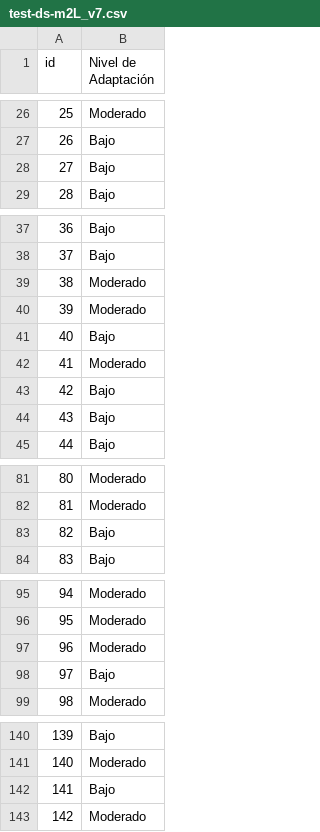
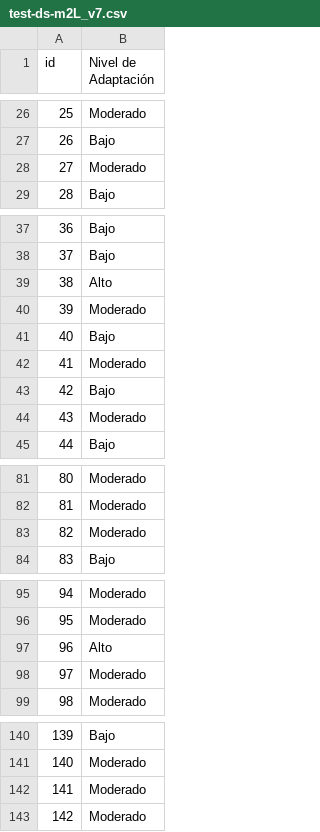
Before and after one commit to tiaraRS/NivelDeAdaptabilidad, a CSV file: CaroModels/test-ds-m2L_v7.csv, drawn as a sheet; only a part is shown, gaps mark what is left out; the diff covers the shown part only.

```diff
--- a/CaroModels/test-ds-m2L_v7.csv
+++ b/CaroModels/test-ds-m2L_v7.csv
@@ -27,3 +27,3 @@ id,Nivel de Adaptación
 26,Bajo
-27,Bajo
+27,Moderado
 28,Bajo
@@ -38,3 +38,3 @@ id,Nivel de Adaptación
 37,Bajo
-38,Moderado
+38,Alto
 39,Moderado
@@ -43,3 +43,3 @@ id,Nivel de Adaptación
 42,Bajo
-43,Bajo
+43,Moderado
 44,Bajo
@@ -82,3 +82,3 @@ id,Nivel de Adaptación
 81,Moderado
-82,Bajo
+82,Moderado
 83,Bajo
@@ -96,4 +96,4 @@ id,Nivel de Adaptación
 95,Moderado
-96,Moderado
-97,Bajo
+96,Alto
+97,Moderado
 98,Moderado
@@ -141,3 +141,3 @@ id,Nivel de Adaptación
 140,Moderado
-141,Bajo
+141,Moderado
 142,Moderado
```
Also changed, not shown: 4 edited cells elsewhere in this file, CaroModels/test-ds-m2L_v5.csv, CaroModels/test-ds-m2L_v6.csv, 40 other files.
